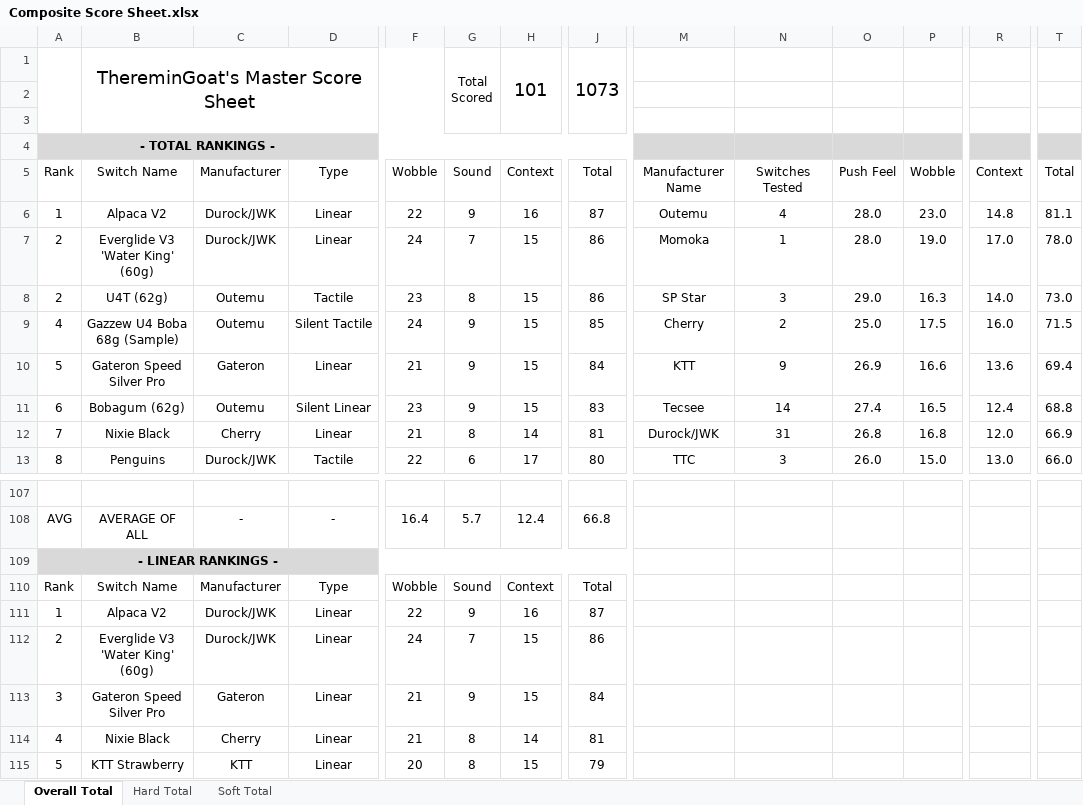
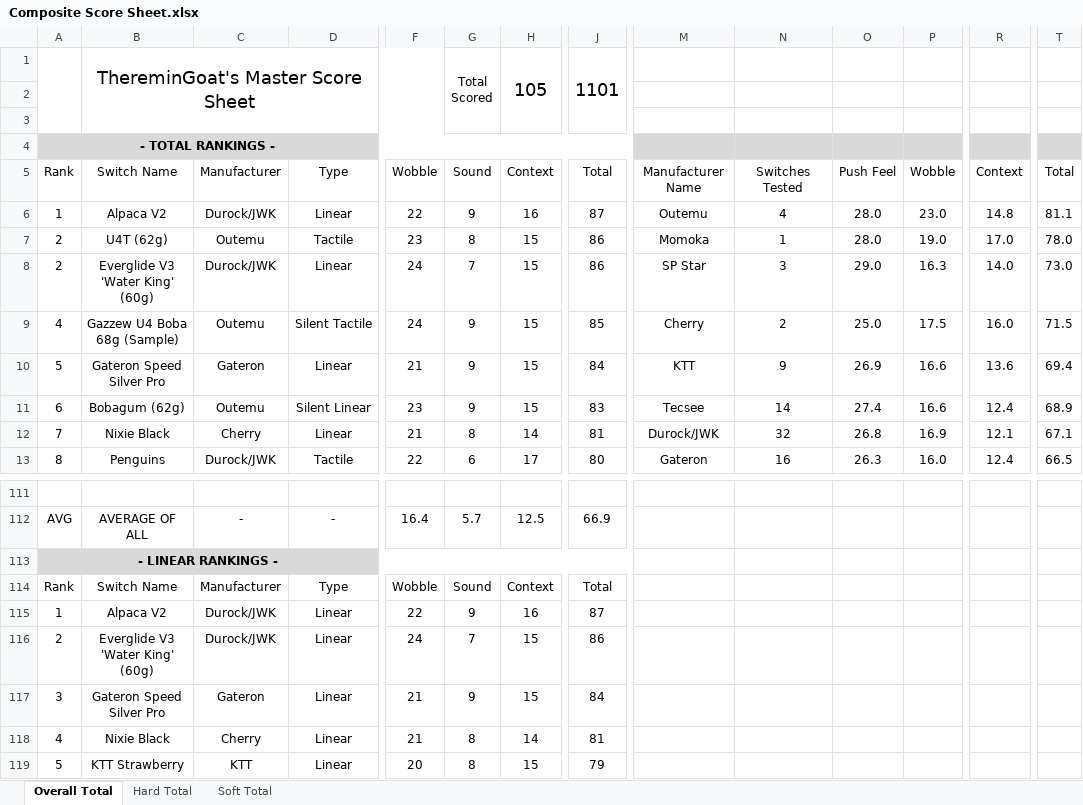
Before and after one commit to ThereminGoat/switch-scores, an Excel workbook: Composite Score Sheet.xlsx, sheet Overall Total, drawn as a sheet; only a part is shown, gaps mark what is left out; values as stored, in another font and other column widths than the file's, no borders; charts and pictures not drawn; addresses are those after the commit; the diff covers the shown part only; the diff names each change by its address in the sheet, - before the commit and + after, or states it on an @@ line.

```diff
--- a/Composite Score Sheet.xlsx (sheet Overall Total)
+++ b/Composite Score Sheet.xlsx (sheet Overall Total)
-H1: 101
+H1: 105
-J1: 1073
+J1: 1101
-B7: Everglide V3 'Water King' (60g)
+B7: U4T (62g)
-C7: Durock/JWK
+C7: Outemu
-D7: Linear
+D7: Tactile
-F7: 24
+F7: 23
-G7: 7
+G7: 8
-B8: U4T (62g)
+B8: Everglide V3 'Water King' (60g)
-C8: Outemu
+C8: Durock/JWK
-D8: Tactile
+D8: Linear
-F8: 23
+F8: 24
-G8: 8
+G8: 7
-P11: 16.5
+P11: 16.6
-T11: 68.8
+T11: 68.9
-N12: 31
+N12: 32
-P12: 16.8
+P12: 16.9
-R12: 12.0
+R12: 12.1
-T12: 66.9
+T12: 67.1
-M13: TTC
+M13: Gateron
-N13: 3
+N13: 16
-O13: 26.0
+O13: 26.3
-P13: 15.0
+P13: 16.0
-R13: 13.0
+R13: 12.4
-T13: 66.0
+T13: 66.5
-H112: 12.4
+H112: 12.5
-J112: 66.8
+J112: 66.9
```
Also changed, not shown: other rows of this sheet, sheet Hard Total, sheet Soft Total, formulas that keep their value, 15 other files.
